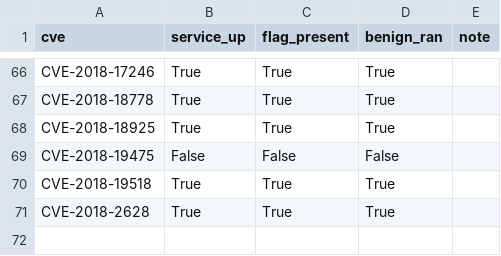
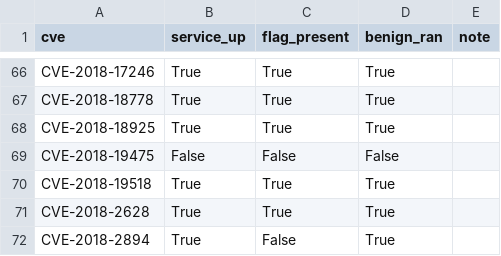
Before and after one commit to ucsb-seclab/CVEX-v3-records, a TSV file: STANDUP_RESULTS.tsv, drawn as a sheet; only a part is shown, gaps mark what is left out; the diff names each change by its address in the sheet, - before the commit and + after, or states it on an @@ line.

Commit message:
standup CVE-2018-2894 (ready=no)

```diff
--- a/STANDUP_RESULTS.tsv
+++ b/STANDUP_RESULTS.tsv
+row 72: CVE-2018-2894 | True | False | True
```
Also changed, not shown: 2 other files.
